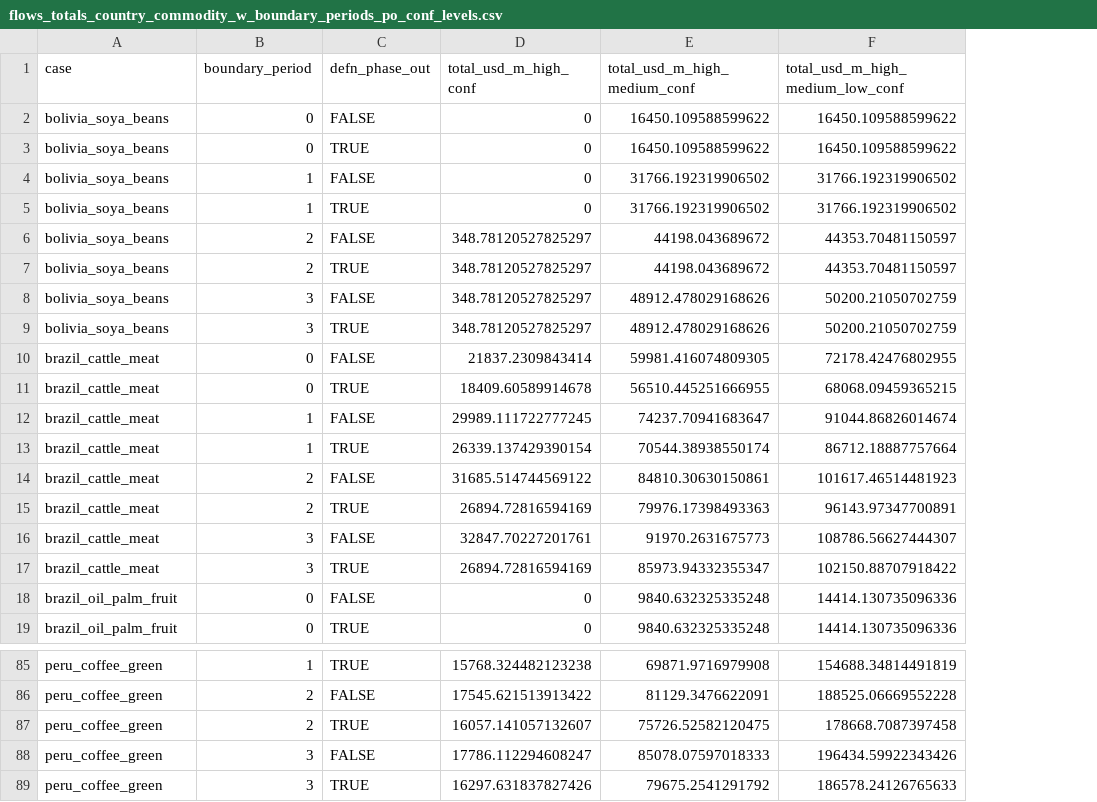
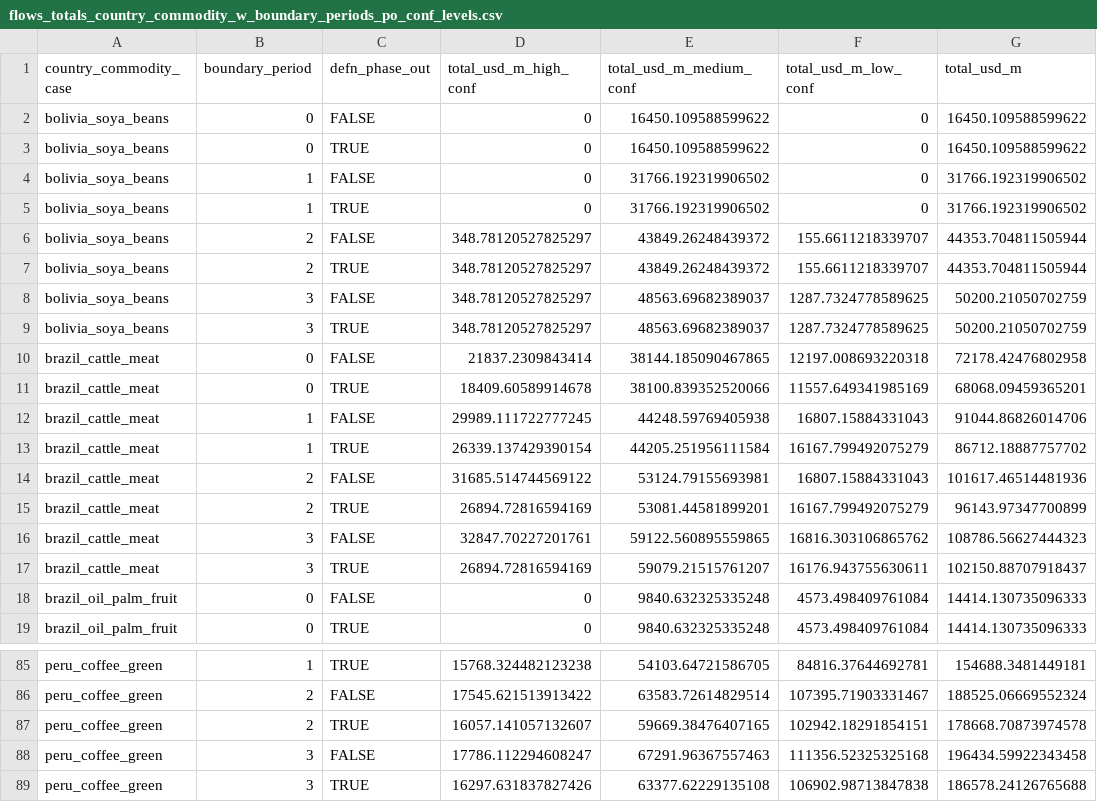
Before and after one commit to lyd-m/amazon-footprint, a CSV file: analytical-results/flows_totals_country_commodity_w_boundary_periods_po_conf_levels.csv, drawn as a sheet; only a part is shown, gaps mark what is left out; removed rows and columns are numbered as before the commit, all else as after; the diff covers the shown part only; the diff names each change by its address in the sheet, - before the commit and + after, or states it on an @@ line.

```diff
--- a/analytical-results/flows_totals_country_commodity_w_boundary_periods_po_conf_levels.csv
+++ b/analytical-results/flows_totals_country_commodity_w_boundary_periods_po_conf_levels.csv
-column F (total_usd_m_high_medium_low_conf), rows 2-19: 16450.109588599622 | 16450.109588599622 | 31766.192319906502 | 31766.192319906502 | 44353.70481150597 | 44353.70481150597 | 50200.21050702759 | 50200.21050702759 | 72178.42476802955 | 68068.09459365215 | 91044.86826014674 | 86712.18887757664 | 101617.46514481923 | 96143.97347700891 | 108786.56627444307 | 102150.88707918422 | 14414.130735096336 | 14414.130735096336; rows 85-89: 154688.34814491819 | 188525.06669552228 | 178668.7087397458 | 196434.59922343426 | 186578.24126765633
+column F (total_usd_m_low_conf), rows 2-19: 0 | 0 | 0 | 0 | 155.6611218339707 | 155.6611218339707 | 1287.7324778589625 | 1287.7324778589625 | 12197.008693220318 | 11557.649341985169 | 16807.15884331043 | 16167.799492075279 | 16807.15884331043 | 16167.799492075279 | 16816.303106865762 | 16176.943755630611 | 4573.498409761084 | 4573.498409761084; rows 85-89: 84816.37644692781 | 107395.71903331467 | 102942.18291854151 | 111356.52325325168 | 106902.98713847838
+column G (total_usd_m), rows 2-19: 16450.109588599622 | 16450.109588599622 | 31766.192319906502 | 31766.192319906502 | 44353.704811505944 | 44353.704811505944 | 50200.21050702759 | 50200.21050702759 | 72178.42476802958 | 68068.09459365201 | 91044.86826014706 | 86712.18887757702 | 101617.46514481936 | 96143.97347700899 | 108786.56627444323 | 102150.88707918437 | 14414.130735096333 | 14414.130735096333; rows 85-89: 154688.3481449181 | 188525.06669552324 | 178668.70873974578 | 196434.59922343458 | 186578.24126765688
-A1: case
+A1: country_commodity_case
-E1: total_usd_m_high_medium_conf
+E1: total_usd_m_medium_conf
-E6:E7 (total_usd_m_medium_conf): 44198.043689672
+E6:E7 (total_usd_m_medium_conf): 43849.26248439372
-E8:E9 (total_usd_m_medium_conf): 48912.478029168626
+E8:E9 (total_usd_m_medium_conf): 48563.69682389037
-E10 (total_usd_m_medium_conf): 59981.416074809305
+E10 (total_usd_m_medium_conf): 38144.185090467865
-E11 (total_usd_m_medium_conf): 56510.445251666955
+E11 (total_usd_m_medium_conf): 38100.839352520066
-E12 (total_usd_m_medium_conf): 74237.70941683647
+E12 (total_usd_m_medium_conf): 44248.59769405938
-E13 (total_usd_m_medium_conf): 70544.38938550174
+E13 (total_usd_m_medium_conf): 44205.251956111584
-E14 (total_usd_m_medium_conf): 84810.30630150861
+E14 (total_usd_m_medium_conf): 53124.79155693981
-E15 (total_usd_m_medium_conf): 79976.17398493363
+E15 (total_usd_m_medium_conf): 53081.44581899201
-E16 (total_usd_m_medium_conf): 91970.2631675773
+E16 (total_usd_m_medium_conf): 59122.560895559865
-E17 (total_usd_m_medium_conf): 85973.94332355347
+E17 (total_usd_m_medium_conf): 59079.21515761207
-E85 (total_usd_m_medium_conf): 69871.9716979908
+E85 (total_usd_m_medium_conf): 54103.64721586705
-E86 (total_usd_m_medium_conf): 81129.3476622091
+E86 (total_usd_m_medium_conf): 63583.72614829514
-E87 (total_usd_m_medium_conf): 75726.52582120475
+E87 (total_usd_m_medium_conf): 59669.38476407165
-E88 (total_usd_m_medium_conf): 85078.07597018333
+E88 (total_usd_m_medium_conf): 67291.96367557463
-E89 (total_usd_m_medium_conf): 79675.2541291792
+E89 (total_usd_m_medium_conf): 63377.62229135108
```
Also changed, not shown: 47 edited cells elsewhere in this file, figures/flows_by_manager_bolivia_soya_beans_.csv, figures/flows_by_manager_brazil_cattle_meat_.csv, 16 other files.
